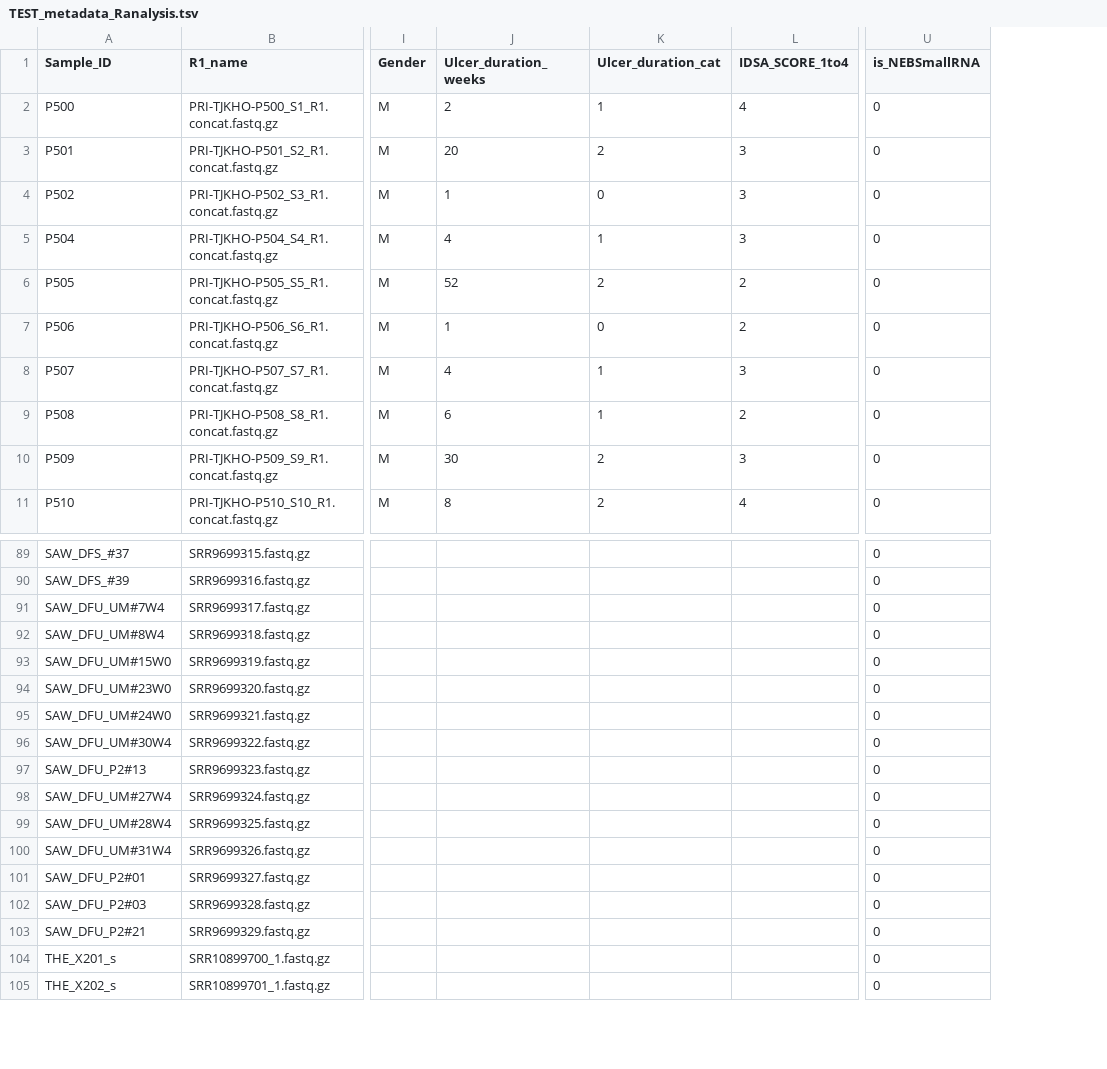
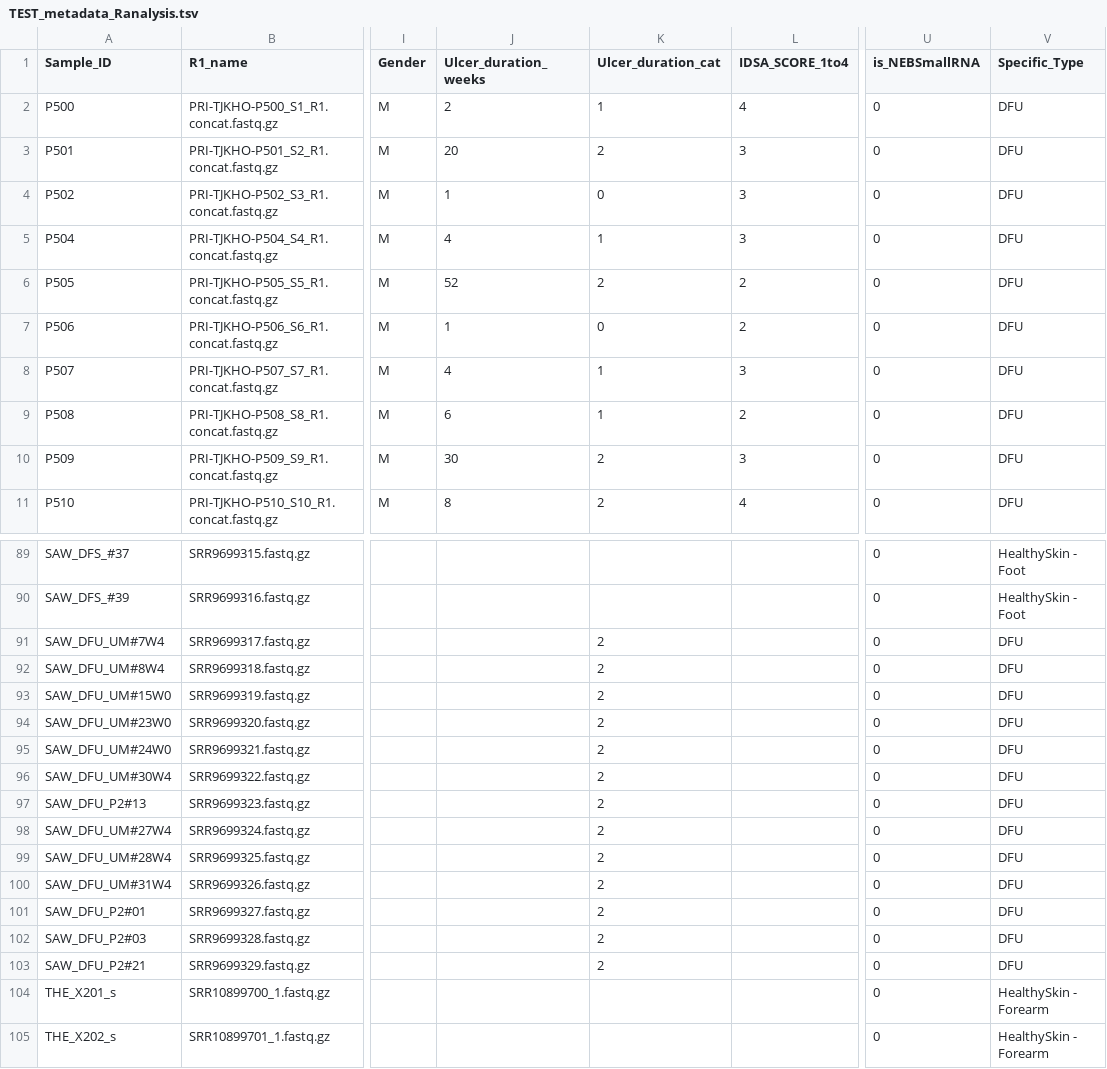
Before and after one commit to costerton-biofilm-center/WoundClassification2021, a TSV file: data/Example_data/TEST_metadata_Ranalysis.tsv, drawn as a sheet; only a part is shown, gaps mark what is left out; the diff covers the shown part only; the diff names each change by its address in the sheet, - before the commit and + after, or states it on an @@ line.

```diff
--- a/data/Example_data/TEST_metadata_Ranalysis.tsv
+++ b/data/Example_data/TEST_metadata_Ranalysis.tsv
+column V (Specific_Type), rows 2-11: all DFU; rows 89-105: HealthySkin - Foot | HealthySkin - Foot | DFU | DFU | DFU | DFU | DFU | DFU | DFU | DFU | DFU | DFU | DFU | DFU | DFU | HealthySkin - Forearm | HealthySkin - Forearm
-K91:K103 (Ulcer_duration_cat): (empty)
+K91:K103 (Ulcer_duration_cat): 2
```
Also changed, not shown: 20 edited cells elsewhere in this file, 4 other files.
